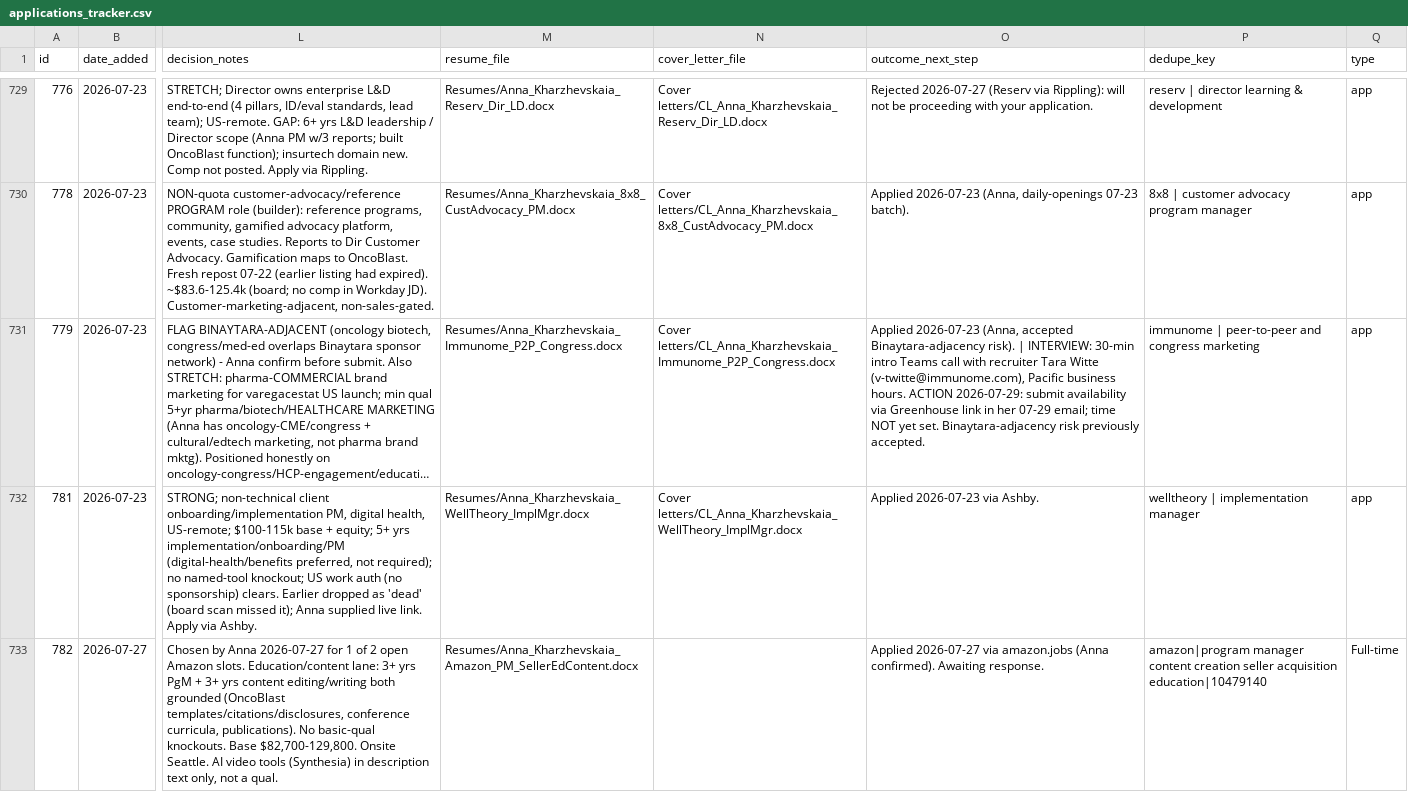
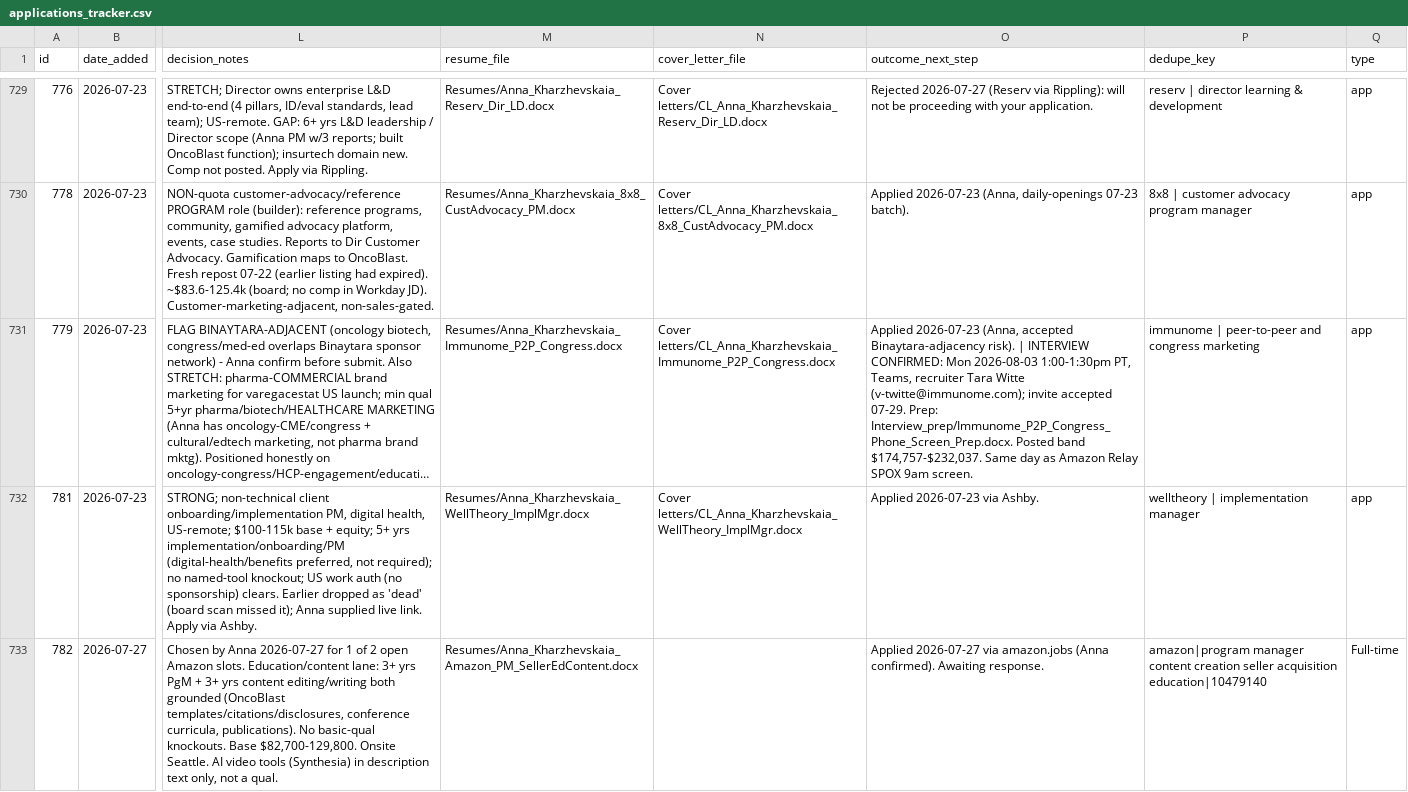
Before and after one commit to undrsky/t32tfoes3m, a CSV file: applications_tracker.csv, drawn as a sheet; only a part is shown, gaps mark what is left out; long unchanged cells end in …; the diff names each change by its address in the sheet, - before the commit and + after, or states it on an @@ line.

Commit message:
row 779 Immunome interview confirmed 08-03

```diff
--- a/applications_tracker.csv
+++ b/applications_tracker.csv
-O731 (outcome_next_step): …risk). | INTERVIEW: 30-min intro Teams call with recruiter Tara Witte (v-twitte@immunome.com), Pacific business hours. ACTION 2026-07-29: submit availability via Greenhouse link in her 07-29 email; time NOT yet set. Binaytara-adjacency risk previously accepted.
+O731 (outcome_next_step): …risk). | INTERVIEW CONFIRMED: Mon 2026-08-03 1:00-1:30pm PT, Teams, recruiter Tara Witte (v-twitte@immunome.com); invite accepted 07-29. Prep: Interview_prep/Immunome_P2P_Congress_Phone_Screen_Prep.docx. Posted band $174,757-$232,037. Same day as Amazon Relay SPOX 9am screen.
```
